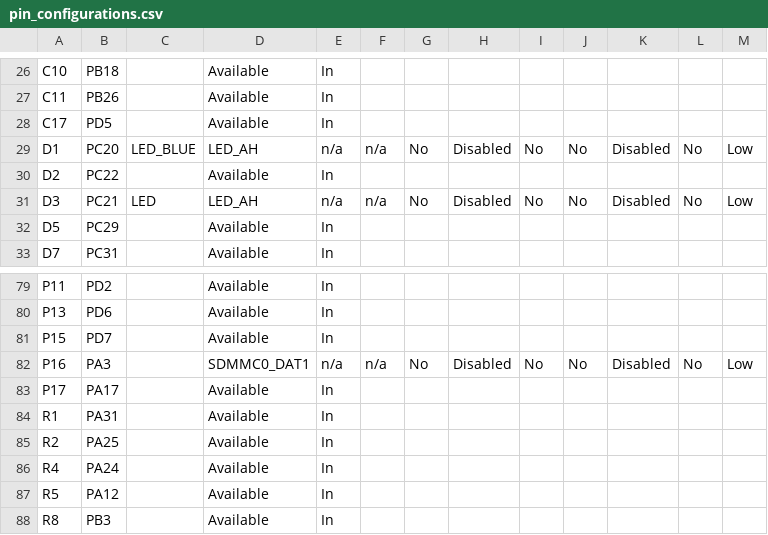
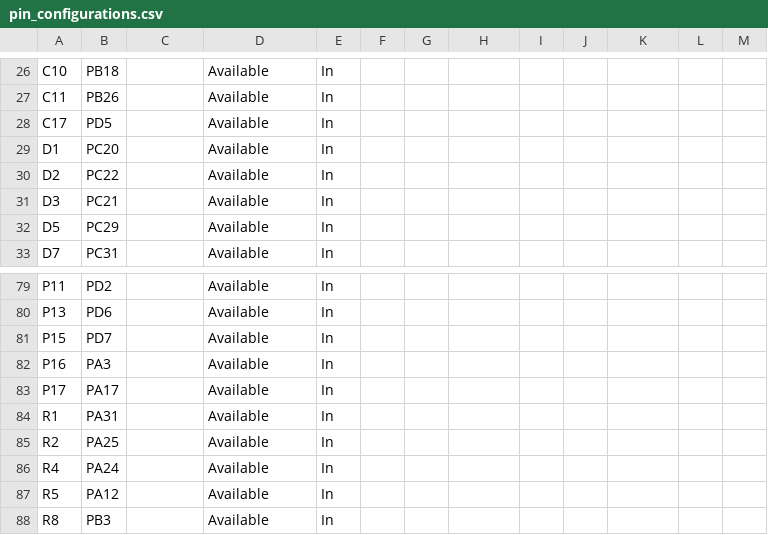
Before and after one commit to Microchip-MPLAB-Harmony/usb_apps_device, a CSV file: apps/cdc_msd_sdcard/firmware/src/config/sam_9x75_curiosity/pin_configurations.csv, drawn as a sheet; only a part is shown, gaps mark what is left out; the diff covers the shown part only.

```diff
--- a/apps/cdc_msd_sdcard/firmware/src/config/sam_9x75_curiosity/pin_configurations.csv
+++ b/apps/cdc_msd_sdcard/firmware/src/config/sam_9x75_curiosity/pin_configurations.csv
@@ -28,5 +28,5 @@ C11,PB26,,Available,In,,,,,,,,
 C17,PD5,,Available,In,,,,,,,,
-D1,PC20,LED_BLUE,LED_AH,n/a,n/a,No,Disabled,No,No,Disabled,No,Low
+D1,PC20,,Available,In,,,,,,,,
 D2,PC22,,Available,In,,,,,,,,
-D3,PC21,LED,LED_AH,n/a,n/a,No,Disabled,No,No,Disabled,No,Low
+D3,PC21,,Available,In,,,,,,,,
 D5,PC29,,Available,In,,,,,,,,
@@ -81,3 +81,3 @@ P13,PD6,,Available,In,,,,,,,,
 P15,PD7,,Available,In,,,,,,,,
-P16,PA3,,SDMMC0_DAT1,n/a,n/a,No,Disabled,No,No,Disabled,No,Low
+P16,PA3,,Available,In,,,,,,,,
 P17,PA17,,Available,In,,,,,,,,
```
Also changed, not shown: 102 edited cells elsewhere in this file, 56 other files.
